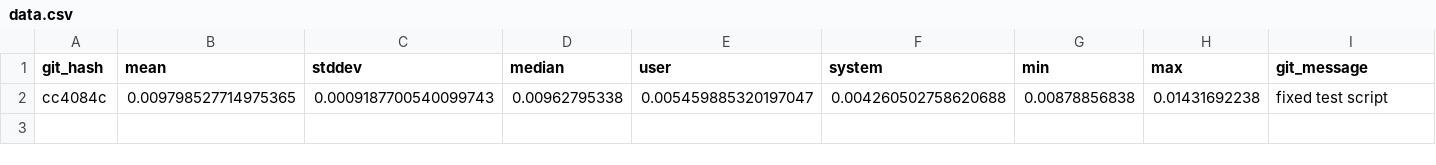
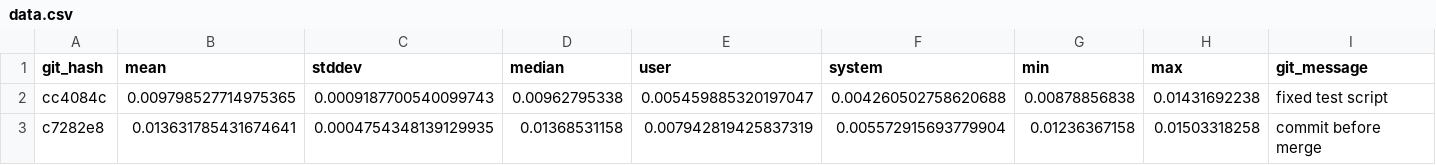
Before and after one commit to zacharytq/neovim-config, a CSV file: benchmarks/dev/data.csv, drawn as a sheet; the diff names each change by its address in the sheet, - before the commit and + after, or states it on an @@ line.

```diff
--- a/benchmarks/dev/data.csv
+++ b/benchmarks/dev/data.csv
+row 3: c7282e8 | 0.013631785431674641 | 0.0004754348139129935 | 0.01368531158 | 0.007942819425837319 | 0.005572915693779904 | 0.01236367158 | 0.01503318258 | commit before merge
```
Also changed, not shown: 3 other files.
